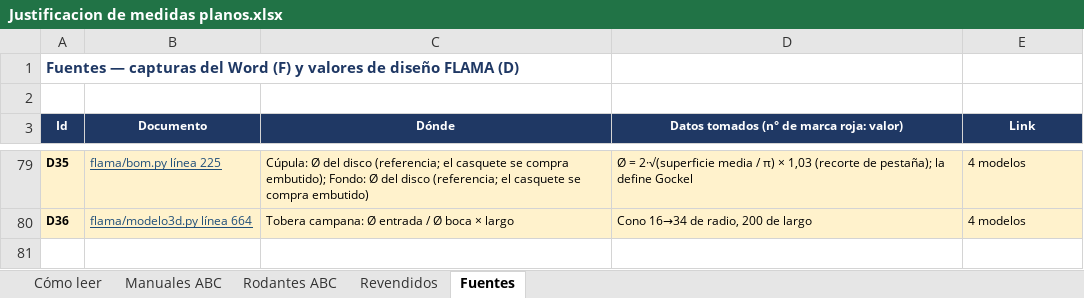
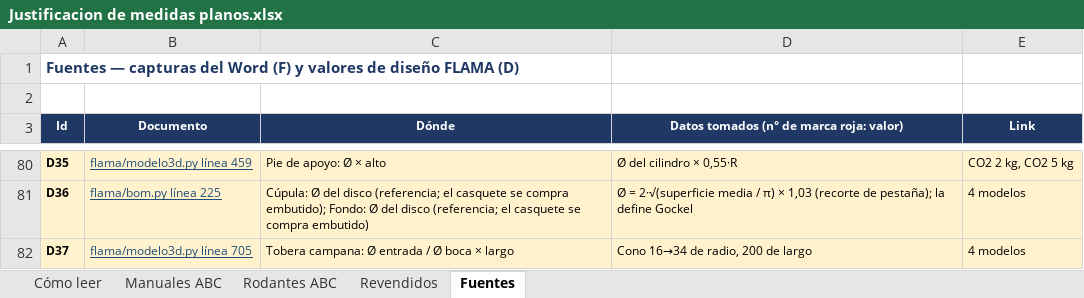
Before and after one commit to TadeoSinay/planos_flama-, an Excel workbook: salida/justificacion/Justificacion de medidas planos.xlsx, sheet Fuentes, drawn as a sheet; only a part is shown, gaps mark what is left out; values as stored, in another font and other column widths than the file's, no borders; addresses are those after the commit; the diff covers the shown part only; the diff names each change by its address in the sheet, - before the commit and + after, or states it on an @@ line.

```diff
--- a/salida/justificacion/Justificacion de medidas planos.xlsx (sheet Fuentes)
+++ b/salida/justificacion/Justificacion de medidas planos.xlsx (sheet Fuentes)
-B80 (Documento): flama/bom.py línea 225
+B80 (Documento): flama/modelo3d.py línea 459
-C80 (Dónde): Cúpula: Ø del disco (referencia; el casquete se compra embutido); Fondo: Ø del disco (referencia; el casquete se compra embutido)
+C80 (Dónde): Pie de apoyo: Ø × alto
-D80: Ø = 2·√(superficie media / π) × 1,03 (recorte de pestaña); la define Gockel
+D80: Ø del cilindro × 0,55·R
-E80 (Link): 4 modelos
+E80 (Link): CO2 2 kg, CO2 5 kg
-B81 (Documento): flama/modelo3d.py línea 664
+B81 (Documento): flama/bom.py línea 225
-C81 (Dónde): Tobera campana: Ø entrada / Ø boca × largo
+C81 (Dónde): Cúpula: Ø del disco (referencia; el casquete se compra embutido); Fondo: Ø del disco (referencia; el casquete se compra embutido)
-D81: Cono 16→34 de radio, 200 de largo
+D81: Ø = 2·√(superficie media / π) × 1,03 (recorte de pestaña); la define Gockel
+row 82: D37 | flama/modelo3d.py línea 705 | Tobera campana: Ø entrada / Ø boca × largo | Cono 16→34 de radio, 200 de largo | 4 modelos
```
Also changed, not shown: 1 added row and 56 edited cells elsewhere in this sheet, sheet Rodantes ABC, sheet Revendidos, sheet Manuales ABC, sheet Cómo leer, 8 other files.
